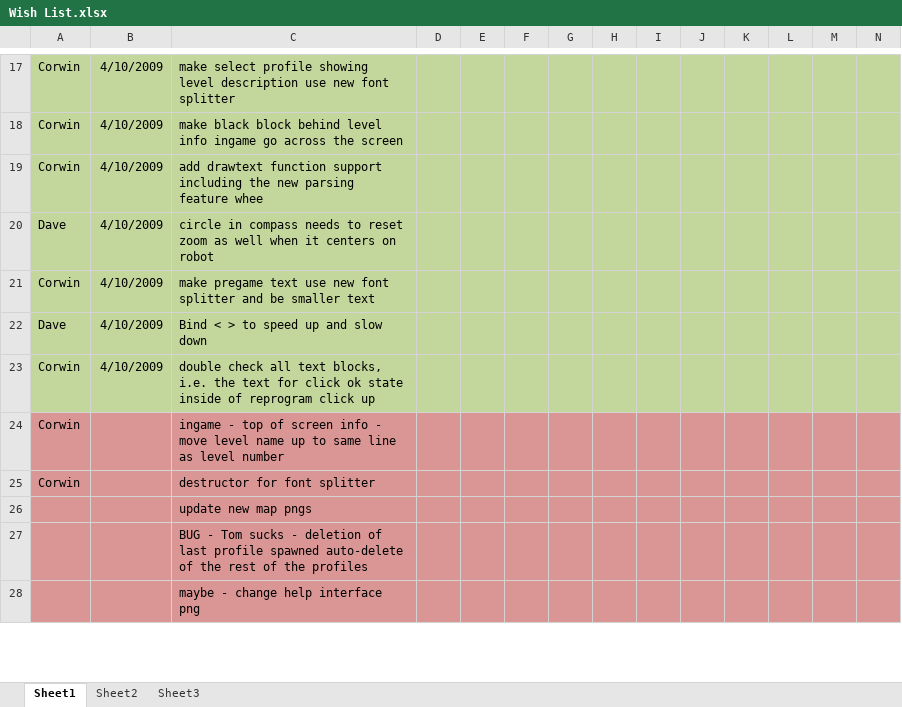
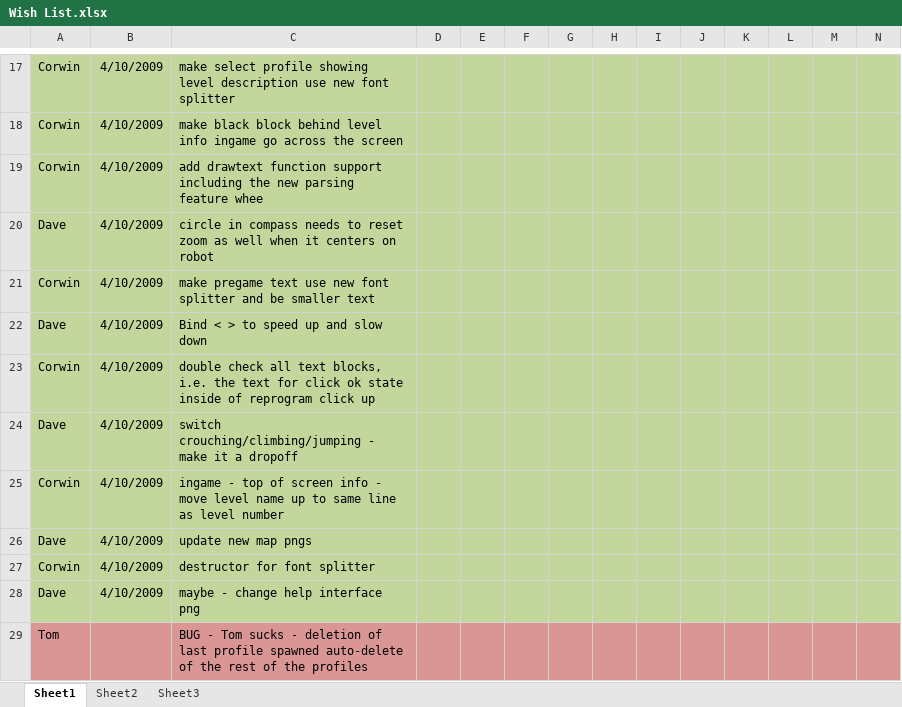
Before and after one commit to CorwinJV/seeautz-projekt1, an Excel workbook: seeautz/Content/Wish List.xlsx, sheet Sheet1, drawn as a sheet; only a part is shown, gaps mark what is left out; values as stored, in another font and other column widths than the file's, no borders; removed rows and columns are numbered as before the commit, all else as after; the diff covers the shown part only; the diff names each change by its address in the sheet, - before the commit and + after, or states it on an @@ line.

Commit message:
interface help update save file for release tom has 1 bug to fix DO NOT TOUCH ANYTHING IN THE WISH LIST UNTIL YOU ARE DONE WITH YOUR KGA'S

```diff
--- a/seeautz/Content/Wish List.xlsx (sheet Sheet1)
+++ b/seeautz/Content/Wish List.xlsx (sheet Sheet1)
+row 24: Dave | 4/10/2009 | switch crouching/climbing/jumping - make it a dropoff
-A25:N25 fill: #D99694
+A25:N25 fill: #C3D69B
-B25: (empty)
+B25: 4/10/2009
+row 26: Dave | 4/10/2009 | update new map pngs
-A27:N27 fill: #D99694
+A27:N27 fill: #C3D69B
-B27: (empty)
+B27: 4/10/2009
-row 26:  |  | update new map pngs
+row 28: Dave | 4/10/2009 | maybe - change help interface png
-A29: (empty)
+A29: Tom
-row 28:  |  | maybe - change help interface png
```
Also changed, not shown: 1 added row, 1 moved row, 20 edited cells and cell formats elsewhere in this sheet, 2 other files.
